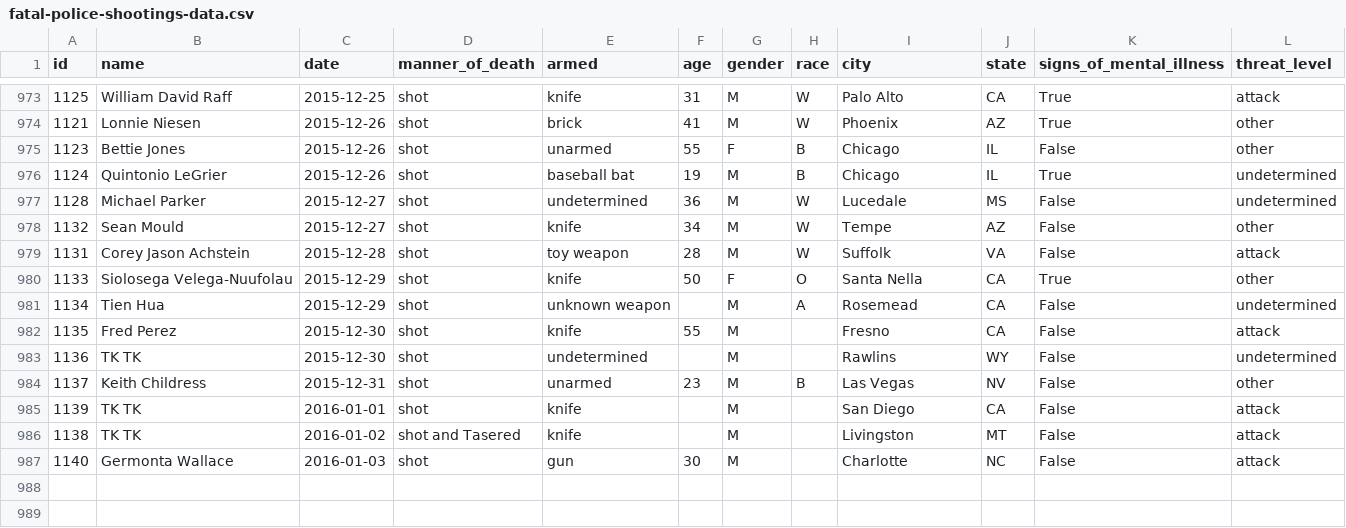
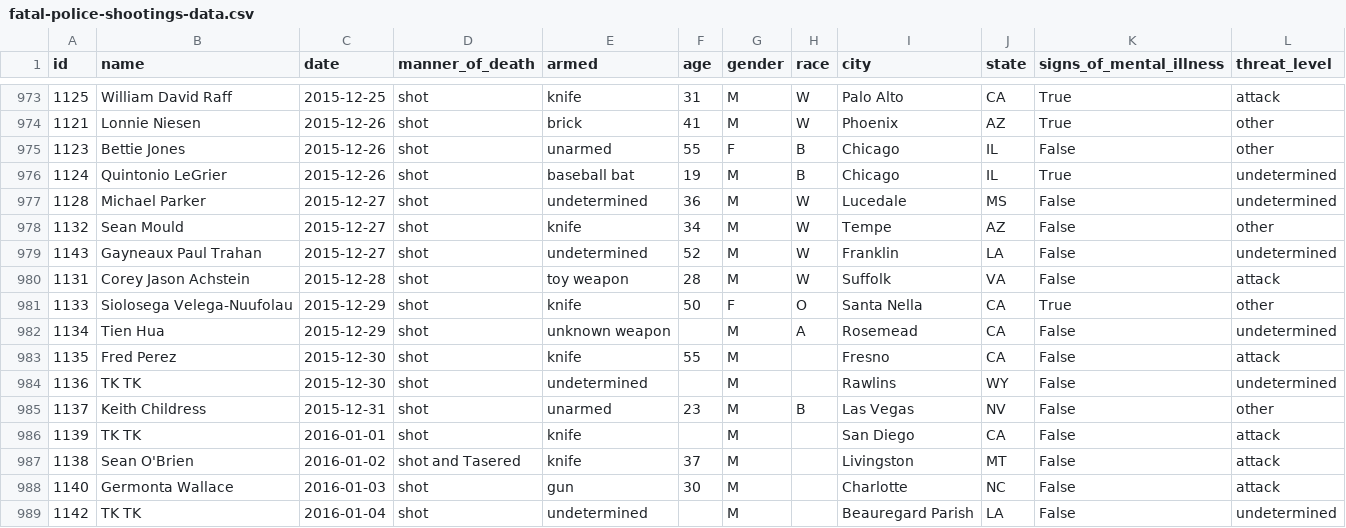
Before and after one commit to washingtonpost/data-police-shootings, a CSV file: fatal-police-shootings-data.csv, drawn as a sheet; only a part is shown, gaps mark what is left out.

Commit message:
this is an automagically generated commit.

```diff
--- a/fatal-police-shootings-data.csv
+++ b/fatal-police-shootings-data.csv
@@ -978,2 +978,3 @@ id,name,date,manner_of_death,armed,age,gender,race,city,state,signs_of_mental_il
 1132,Sean Mould,2015-12-27,shot,knife,34,M,W,Tempe,AZ,False,other
+1143,Gayneaux Paul Trahan,2015-12-27,shot,undetermined,52,M,W,Franklin,LA,False,undetermined
 1131,Corey Jason Achstein,2015-12-28,shot,toy weapon,28,M,W,Suffolk,VA,False,attack
@@ -985,3 +986,4 @@ id,name,date,manner_of_death,armed,age,gender,race,city,state,signs_of_mental_il
 1139,TK TK,2016-01-01,shot,knife,,M,,San Diego,CA,False,attack
-1138,TK TK,2016-01-02,shot and Tasered,knife,,M,,Livingston,MT,False,attack
+1138,Sean O'Brien,2016-01-02,shot and Tasered,knife,37,M,,Livingston,MT,False,attack
 1140,Germonta Wallace,2016-01-03,shot,gun,30,M,,Charlotte,NC,False,attack
+1142,TK TK,2016-01-04,shot,undetermined,,M,,Beauregard Parish,LA,False,undetermined
```
